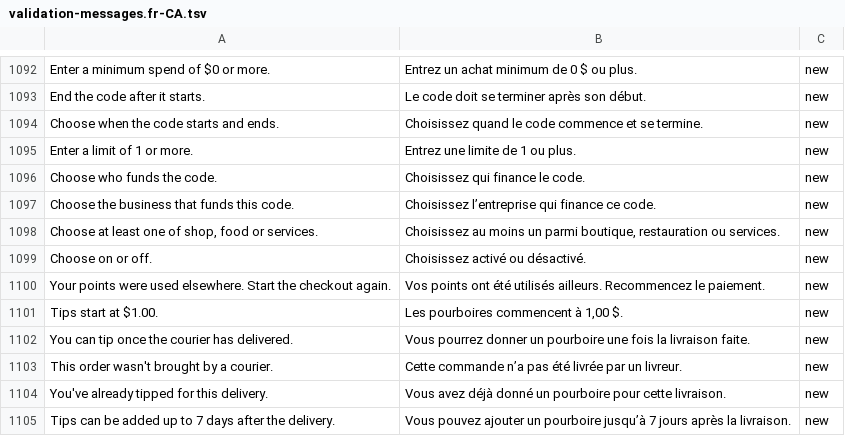
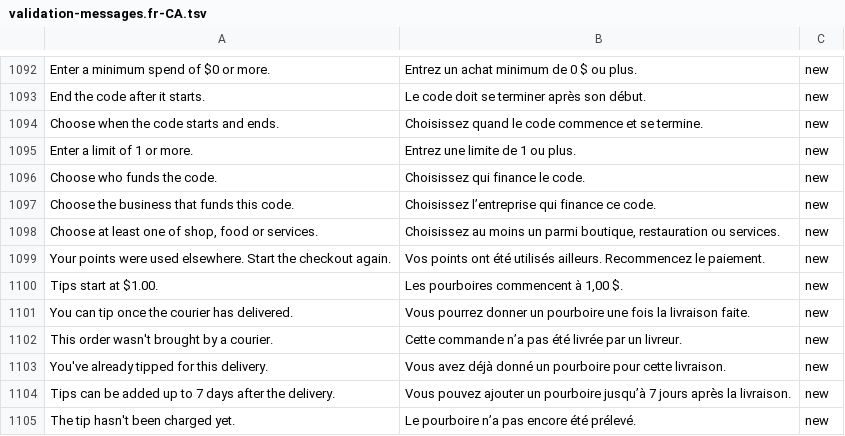
Before and after one commit to billionairedev24/business-aggregator-can-26, a TSV file: docs/spec/validation-messages.fr-CA.tsv, drawn as a sheet; only a part is shown, gaps mark what is left out; the shorter side is filled out with more unchanged rows.

```diff
--- a/docs/spec/validation-messages.fr-CA.tsv
+++ b/docs/spec/validation-messages.fr-CA.tsv
@@ -1098,3 +1098,2 @@ Choose the business that funds this code.	Choisissez l’entreprise qui finance
 Choose at least one of shop, food or services.	Choisissez au moins un parmi boutique, restauration ou services.	new
-Choose on or off.	Choisissez activé ou désactivé.	new
 Your points were used elsewhere. Start the checkout again.	Vos points ont été utilisés ailleurs. Recommencez le paiement.	new
```
Also changed, not shown: 9 other files.
